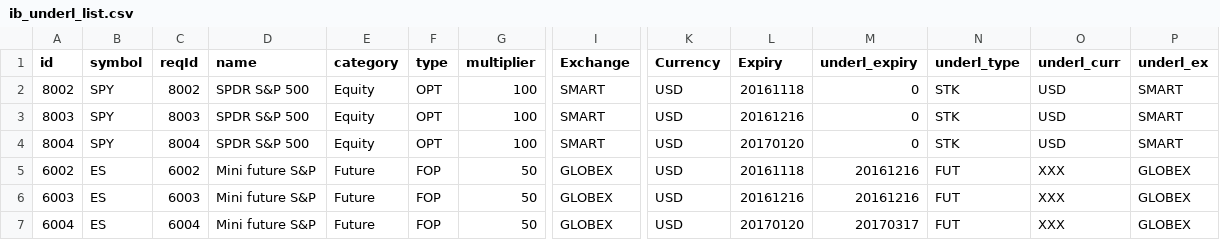
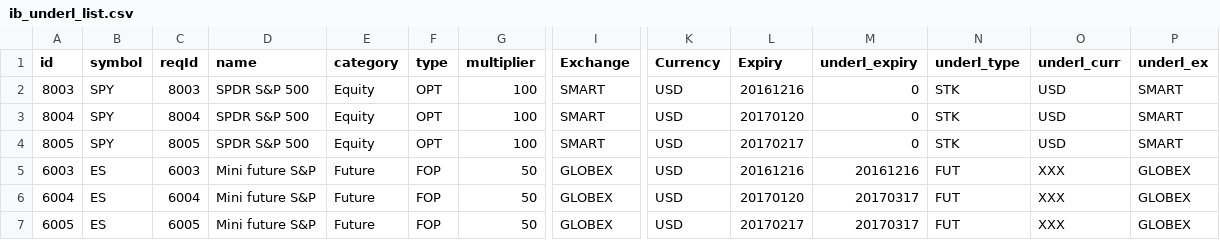
Before and after one commit to OZ-T/voltrad1, a CSV file: config/ib_underl_list.csv, drawn as a sheet; only a part is shown, gaps mark what is left out; removed rows and columns are numbered as before the commit, all else as after; rows hold the shown columns only; the diff names each change by its address in the sheet, - before the commit and + after, or states it on an @@ line.

```diff
--- a/config/ib_underl_list.csv
+++ b/config/ib_underl_list.csv
-row 2: 8002 | SPY | 8002 | SPDR S&P 500 | Equity | OPT | 100 | SMART | USD | 20161118 | 0 | STK | USD | SMART
-row 5: 6002 | ES | 6002 | Mini future S&P | Future | FOP | 50 | GLOBEX | USD | 20161118 | 20161216 | FUT | XXX | GLOBEX
+row 4: 8005 | SPY | 8005 | SPDR S&P 500 | Equity | OPT | 100 | SMART | USD | 20170217 | 0 | STK | USD | SMART
+row 7: 6005 | ES | 6005 | Mini future S&P | Future | FOP | 50 | GLOBEX | USD | 20170217 | 20170317 | FUT | XXX | GLOBEX
```
Also changed, not shown: config/ib_contracts.csv, 5 other files.
